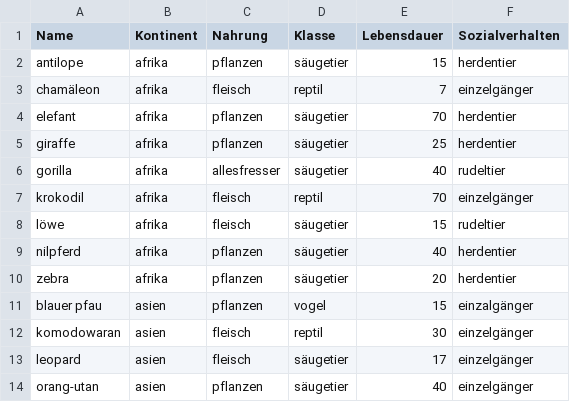
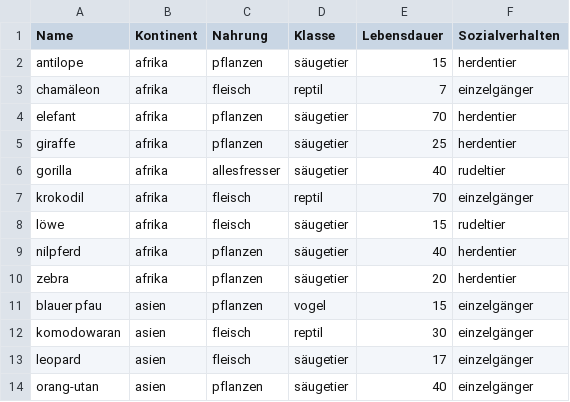
Before and after one commit to ultraluminar/WebDev-2023w, a CSV file: spiel/animals.csv, drawn as a sheet; only a part is shown; the diff names each change by its address in the sheet, - before the commit and + after, or states it on an @@ line.

Commit message:
fixed typo

```diff
--- a/spiel/animals.csv
+++ b/spiel/animals.csv
-F11 (Sozialverhalten): einzalgänger
+F11 (Sozialverhalten): einzelgänger
```
